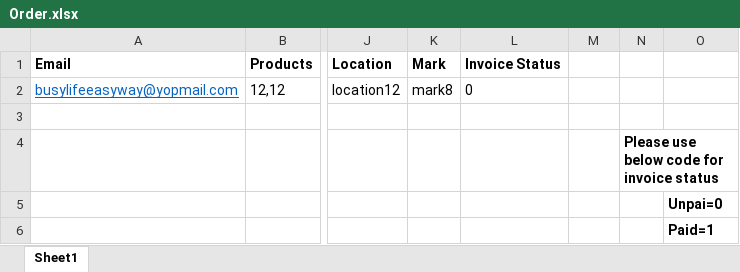
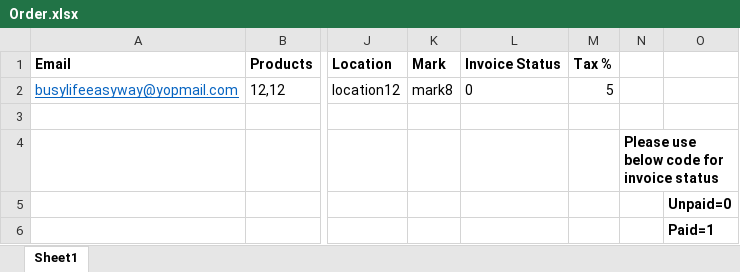
Before and after one commit to priyankamackwan/tilesproject, an Excel workbook: assets/sample_files/Order.xlsx, sheet Sheet1, drawn as a sheet; only a part is shown, gaps mark what is left out; values as stored, in another font and other column widths than the file's, no borders; the diff names each change by its address in the sheet, - before the commit and + after, or states it on an @@ line.

Commit message:
add tax percantage in order import

```diff
--- a/assets/sample_files/Order.xlsx (sheet Sheet1)
+++ b/assets/sample_files/Order.xlsx (sheet Sheet1)
-M1: (empty)
+M1: Tax %
-M2 (Tax %): (empty)
+M2 (Tax %): 5
-O5: Unpai=0
+O5: Unpaid=0
```
